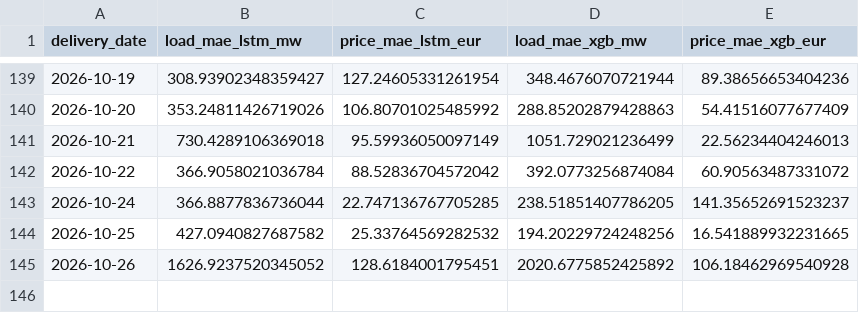
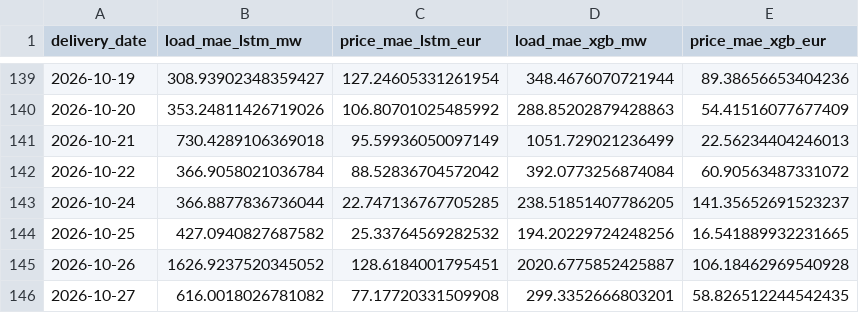
Before and after one commit to connectashish028/german-day-ahead-forecast, a CSV file: backtest_results/drift_log.csv, drawn as a sheet; only a part is shown, gaps mark what is left out.

```diff
--- a/backtest_results/drift_log.csv
+++ b/backtest_results/drift_log.csv
@@ -144,2 +144,3 @@ delivery_date,load_mae_lstm_mw,price_mae_lstm_eur,load_mae_xgb_mw,price_mae_xgb_
 2026-10-25,427.0940827687582,25.33764569282532,194.20229724248256,16.541889932231665
-2026-10-26,1626.9237520345052,128.6184001795451,2020.6775852425892,106.18462969540928
+2026-10-26,1626.9237520345052,128.6184001795451,2020.6775852425887,106.18462969540928
+2026-10-27,616.0018026781082,77.17720331509908,299.3352666803201,58.826512244542435
```
Also changed, not shown: 3 other files.
